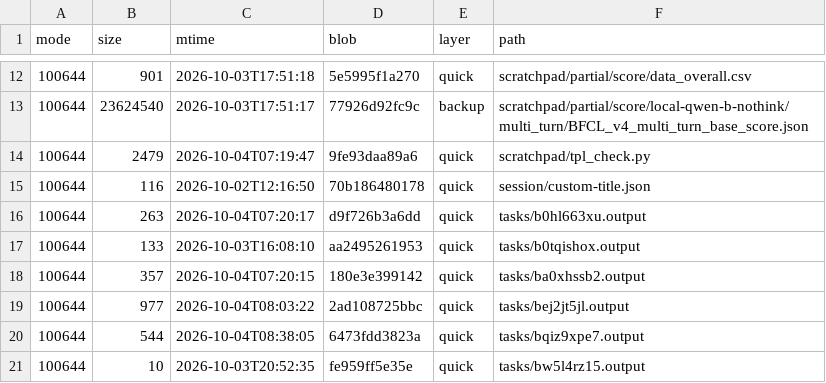
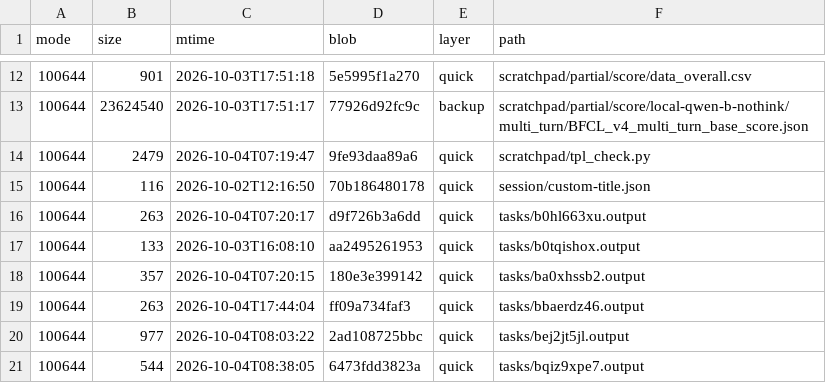
Before and after one commit to luweigen/Strata, a TSV file: _traj/work/fdd68fb3-d304-40df-b17b-5a7d3f2afd46/MANIFEST.tsv, drawn as a sheet; only a part is shown, gaps mark what is left out; the shorter side is filled out with more unchanged rows.

```diff
--- a/_traj/work/fdd68fb3-d304-40df-b17b-5a7d3f2afd46/MANIFEST.tsv
+++ b/_traj/work/fdd68fb3-d304-40df-b17b-5a7d3f2afd46/MANIFEST.tsv
@@ -18,2 +18,3 @@ mode	size	mtime	blob	layer	path
 100644	357	2026-10-04T07:20:15	180e3e399142	quick	tasks/ba0xhssb2.output
+100644	263	2026-10-04T17:44:04	ff09a734faf3	quick	tasks/bbaerdz46.output
 100644	977	2026-10-04T08:03:22	2ad108725bbc	quick	tasks/bej2jt5jl.output
```
Also changed, not shown: _traj/INDEX.tsv, 3 other files.
